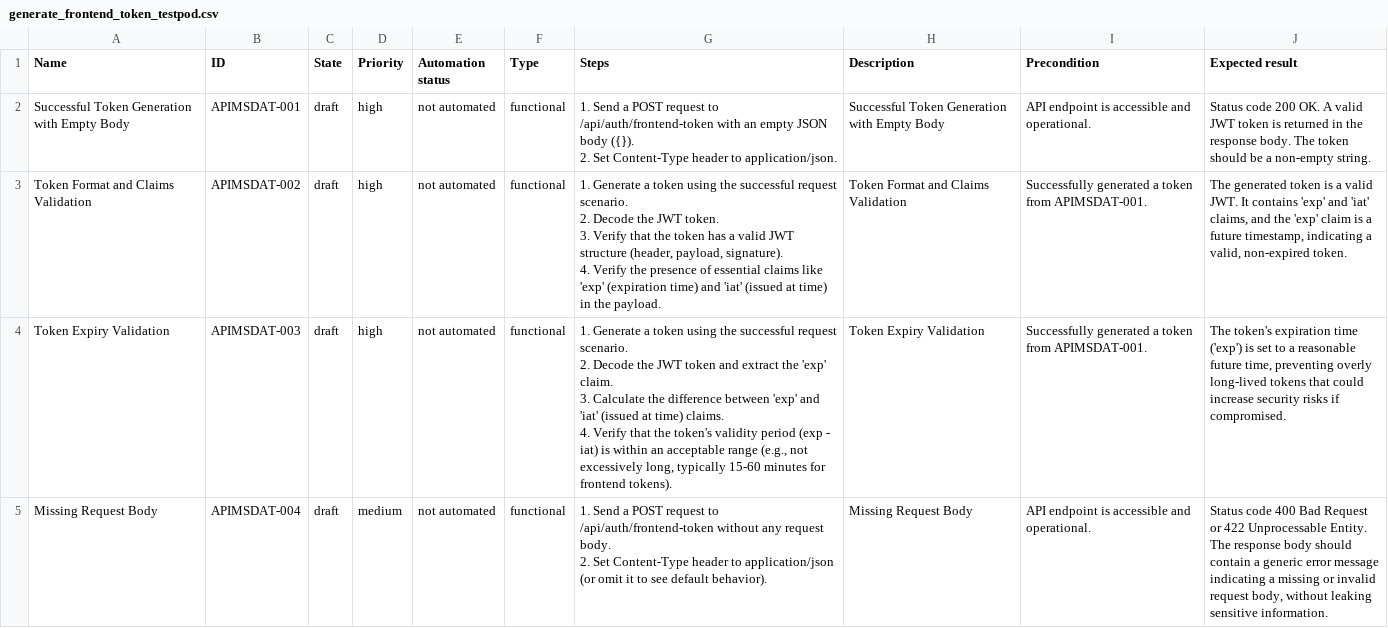
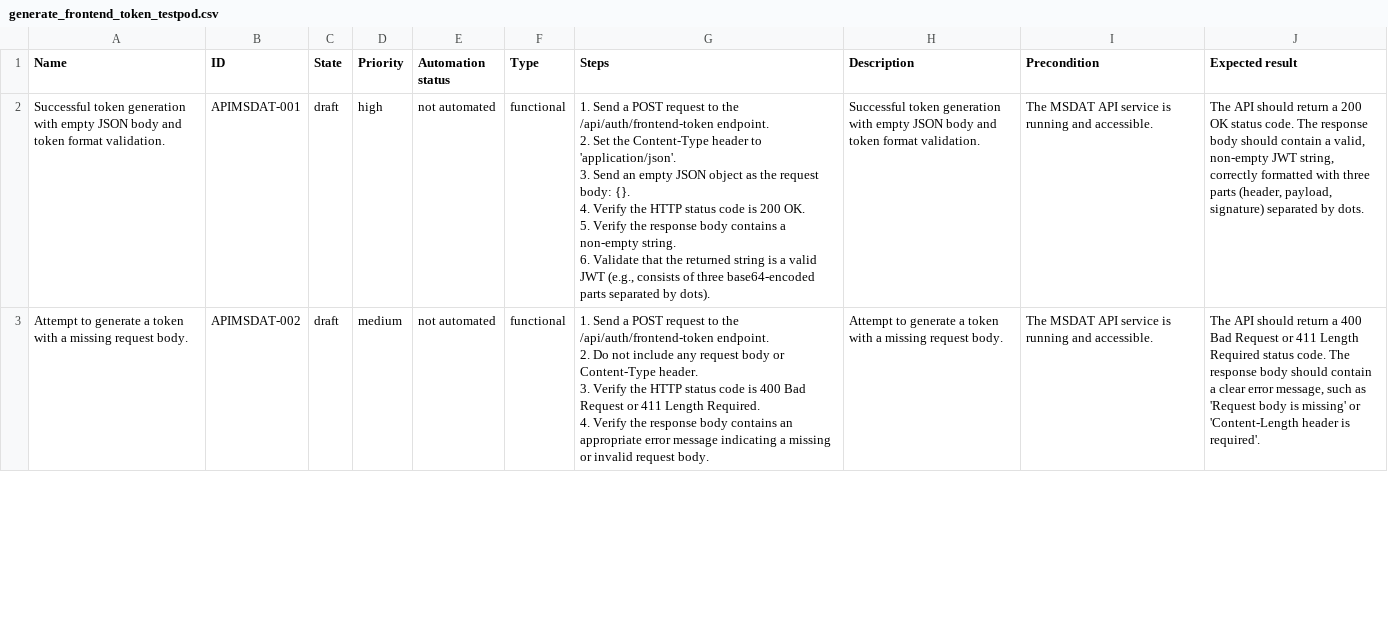
Before and after one commit to Gaffar09/g-repo, a CSV file: msdat_aiprompts/outputs/generated-tests/generate_frontend_token_testpod.csv, drawn as a sheet; only a part is shown; the diff covers the shown part only.

```diff
--- a/msdat_aiprompts/outputs/generated-tests/generate_frontend_token_testpod.csv
+++ b/msdat_aiprompts/outputs/generated-tests/generate_frontend_token_testpod.csv
@@ -1,13 +1,11 @@
 Name,ID,State,Priority,Automation status,Type,Steps,Description,Precondition,Expected result
-Successful Token Generation with Empty Body,APIMSDAT-001,draft,high,not automated,functional,"1. Send a POST request to /api/auth/frontend-token with an empty JSON body ({}).
-2. Set Content-Type header to application/json.",Successful Token Generation with Empty Body,API endpoint is accessible and operational.,Status code 200 OK. A valid JWT token is returned in the response body. The token should be a non-empty string.
-Token Format and Claims Validation,APIMSDAT-002,draft,high,not automated,functional,"1. Generate a token using the successful request scenario.
-2. Decode the JWT token.
-3. Verify that the token has a valid JWT structure (header, payload, signature).
-4. Verify the presence of essential claims like 'exp' (expiration time) and 'iat' (issued at time) in the payload.",Token Format and Claims Validation,Successfully generated a token from APIMSDAT-001.,"The generated token is a valid JWT. It contains 'exp' and 'iat' claims, and the 'exp' claim is a future timestamp, indicating a valid, non-expired token."
-Token Expiry Validation,APIMSDAT-003,draft,high,not automated,functional,"1. Generate a token using the successful request scenario.
-2. Decode the JWT token and extract the 'exp' claim.
-3. Calculate the difference between 'exp' and 'iat' (issued at time) claims.
-4. Verify that the token's validity period (exp - iat) is within an acceptable range (e.g., not excessively long, typically 15-60 minutes for frontend tokens).",Token Expiry Validation,Successfully generated a token from APIMSDAT-001.,"The token's expiration time ('exp') is set to a reasonable future time, preventing overly long-lived tokens that could increase security risks if compromised."
-Missing Request Body,APIMSDAT-004,draft,medium,not automated,functional,"1. Send a POST request to /api/auth/frontend-token without any request body.
-2. Set Content-Type header to application/json (or omit it to see default behavior).",Missing Request Body,API endpoint is accessible and operational.,"Status code 400 Bad Request or 422 Unprocessable Entity. The response body should contain a generic error message indicating a missing or invalid request body, without leaking sensitive information."
+Successful token generation with empty JSON body and token format validation.,APIMSDAT-001,draft,high,not automated,functional,"1. Send a POST request to the /api/auth/frontend-token endpoint.
+2. Set the Content-Type header to 'application/json'.
+3. Send an empty JSON object as the request body: {}.
+4. Verify the HTTP status code is 200 OK.
+5. Verify the response body contains a non-empty string.
+6. Validate that the returned string is a valid JWT (e.g., consists of three base64-encoded parts separated by dots).",Successful token generation with empty JSON body and token format validation.,The MSDAT API service is running and accessible.,"The API should return a 200 OK status code. The response body should contain a valid, non-empty JWT string, correctly formatted with three parts (header, payload, signature) separated by dots."
+Attempt to generate a token with a missing request body.,APIMSDAT-002,draft,medium,not automated,functional,"1. Send a POST request to the /api/auth/frontend-token endpoint.
+2. Do not include any request body or Content-Type header.
+3. Verify the HTTP status code is 400 Bad Request or 411 Length Required.
+4. Verify the response body contains an appropriate error message indicating a missing or invalid request body.",Attempt to generate a token with a missing request body.,The MSDAT API service is running and accessible.,"The API should return a 400 Bad Request or 411 Length Required status code. The response body should contain a clear error message, such as 'Request body is missing' or 'Content-Length header is required'."
```
Also changed, not shown: 1 added row, 1 removed row and 43 edited cells elsewhere in this file, msdat_aiprompts/outputs/generated-tests/generate_frontend_token.csv, 2 other files.
